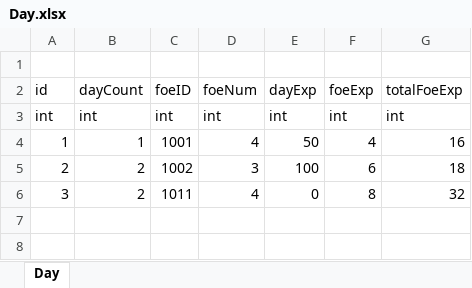
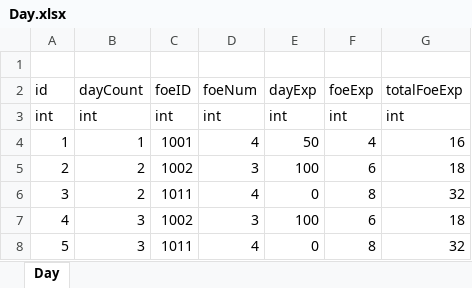
Before and after one commit to LUOHONGPENG/HermitRabbit, an Excel workbook: Assets/Excel/Day.xlsx, sheet Day, drawn as a sheet; values as stored, in another font and other column widths than the file's, no borders; the diff names each change by its address in the sheet, - before the commit and + after, or states it on an @@ line.

```diff
--- a/Assets/Excel/Day.xlsx (sheet Day)
+++ b/Assets/Excel/Day.xlsx (sheet Day)
+row 7: 4 | 3 | 1002 | 3 | 100 | 6 | 18
+row 8: 5 | 3 | 1011 | 4 | 0 | 8 | 32
```
Also changed, not shown: 6 other files.
